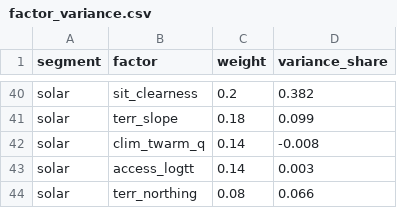
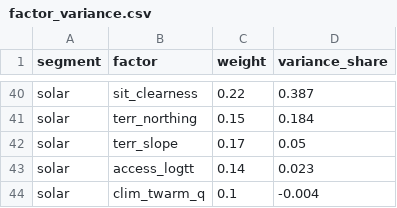
Before and after one commit to ahxsahxs/goias_suitability, a CSV file: thesis/Chapters/factor_variance.csv, drawn as a sheet; only a part is shown, gaps mark what is left out; removed rows and columns are numbered as before the commit, all else as after; the diff covers the shown part only; the diff names each change by its address in the sheet, - before the commit and + after, or states it on an @@ line.

```diff
--- a/thesis/Chapters/factor_variance.csv
+++ b/thesis/Chapters/factor_variance.csv
-C40 (weight): 0.2
+C40 (weight): 0.22
-D40 (variance_share): 0.382
+D40 (variance_share): 0.387
+row 41: solar | terr_northing | 0.15 | 0.184
-C42 (weight): 0.18
+C42 (weight): 0.17
-D42 (variance_share): 0.099
+D42 (variance_share): 0.05
-row 42: solar | clim_twarm_q | 0.14 | -0.008
-D43 (variance_share): 0.003
+D43 (variance_share): 0.023
-row 44: solar | terr_northing | 0.08 | 0.066
+row 44: solar | clim_twarm_q | 0.1 | -0.004
```
Also changed, not shown: 12 added rows, 12 removed rows and 42 edited cells elsewhere in this file, thesis/Chapters/Figures/municipal_ranking.csv, thesis/Chapters/theme_roughness.csv, 24 other files.
